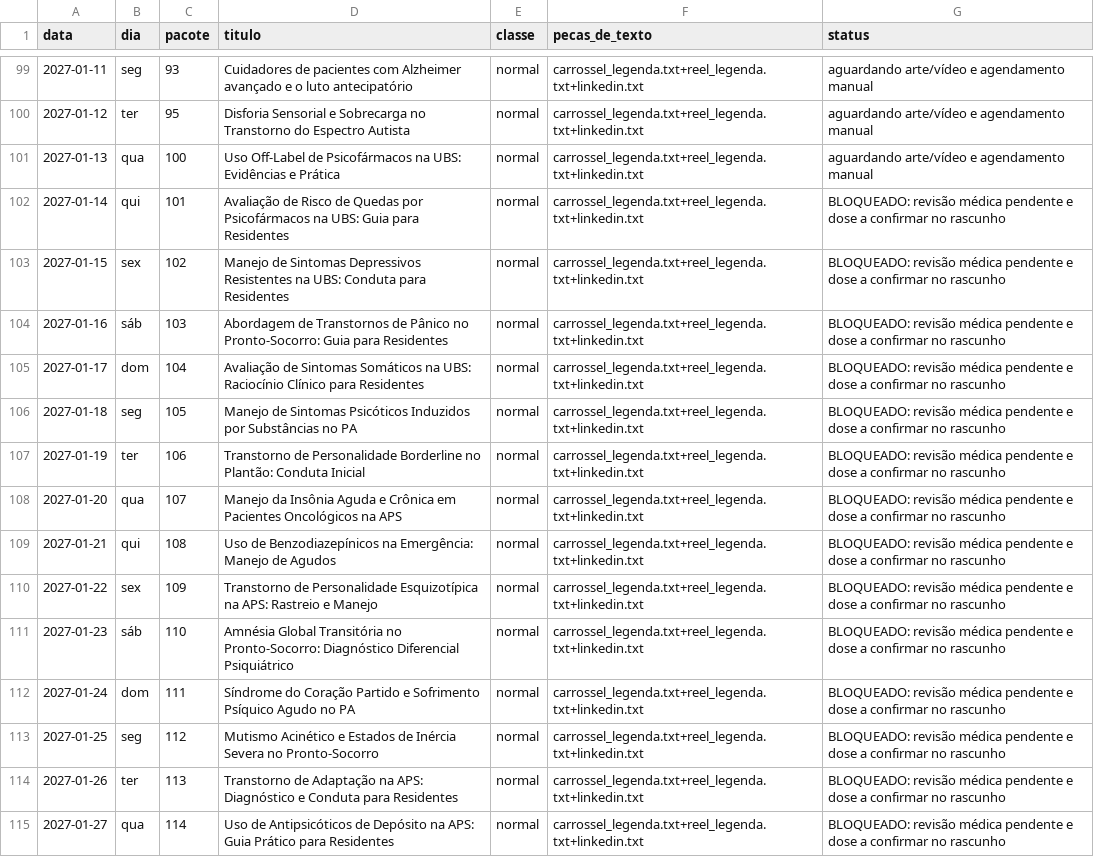
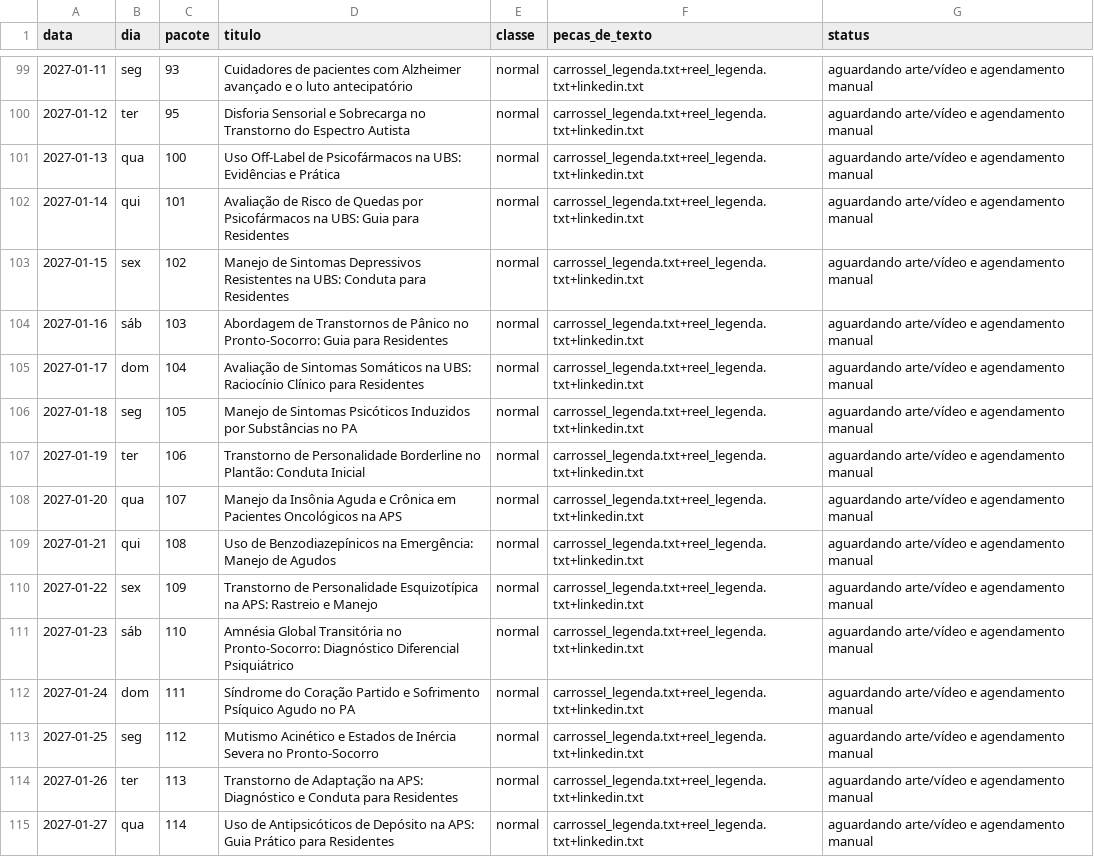
Before and after one commit to doutorantoniofelipesaudemental-dot/plataforma-saude-mental, a CSV file: CONTEUDO_INSTAGRAM/agendamento/agenda.csv, drawn as a sheet; only a part is shown, gaps mark what is left out; the diff names each change by its address in the sheet, - before the commit and + after, or states it on an @@ line.

```diff
--- a/CONTEUDO_INSTAGRAM/agendamento/agenda.csv
+++ b/CONTEUDO_INSTAGRAM/agendamento/agenda.csv
-G102:G115 (status): BLOQUEADO: revisão médica pendente e dose a confirmar no rascunho
+G102:G115 (status): aguardando arte/vídeo e agendamento manual
```
Also changed, not shown: 33 other files.
